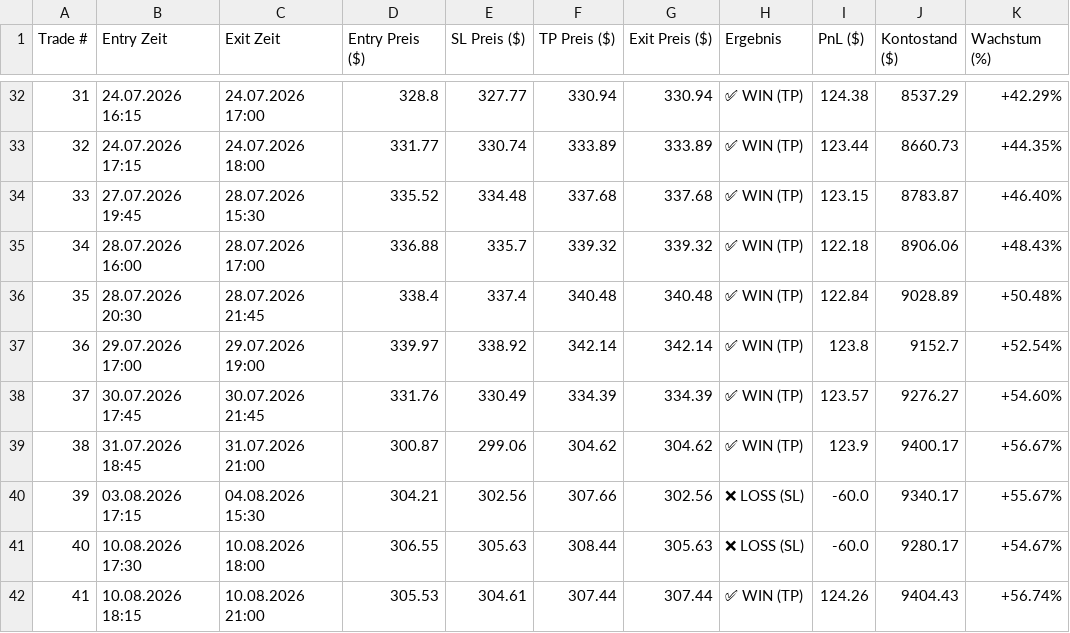
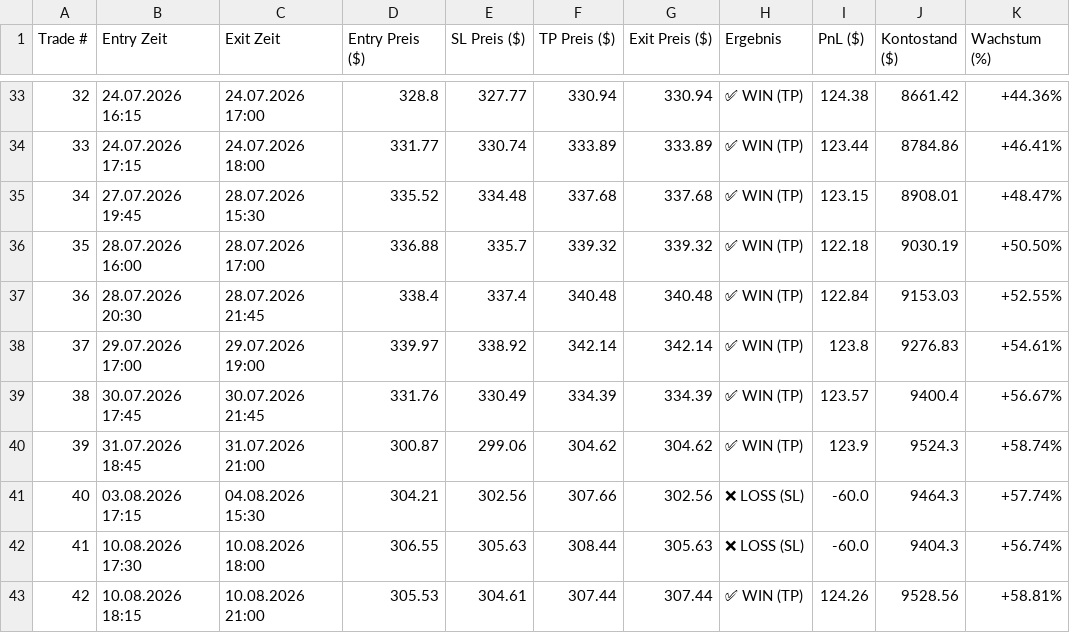
Before and after one commit to tobii1899/quant-bot, a CSV file: backtest_account_history.csv, drawn as a sheet; only a part is shown, gaps mark what is left out; addresses are those after the commit; the diff covers the shown part only; the diff names each change by its address in the sheet, - before the commit and + after, or states it on an @@ line.

```diff
--- a/backtest_account_history.csv
+++ b/backtest_account_history.csv
@@ column A (Trade #) renumbered from row 3 down @@
-J33 (Kontostand ($)): 8537.29
+J33 (Kontostand ($)): 8661.42
-K33 (Wachstum (%)): +42.29%
+K33 (Wachstum (%)): +44.36%
-J34 (Kontostand ($)): 8660.73
+J34 (Kontostand ($)): 8784.86
-K34 (Wachstum (%)): +44.35%
+K34 (Wachstum (%)): +46.41%
-J35 (Kontostand ($)): 8783.87
+J35 (Kontostand ($)): 8908.01
-K35 (Wachstum (%)): +46.40%
+K35 (Wachstum (%)): +48.47%
-J36 (Kontostand ($)): 8906.06
+J36 (Kontostand ($)): 9030.19
-K36 (Wachstum (%)): +48.43%
+K36 (Wachstum (%)): +50.50%
-J37 (Kontostand ($)): 9028.89
+J37 (Kontostand ($)): 9153.03
-K37 (Wachstum (%)): +50.48%
+K37 (Wachstum (%)): +52.55%
-J38 (Kontostand ($)): 9152.7
+J38 (Kontostand ($)): 9276.83
-K38 (Wachstum (%)): +52.54%
+K38 (Wachstum (%)): +54.61%
-J39 (Kontostand ($)): 9276.27
+J39 (Kontostand ($)): 9400.4
-K39 (Wachstum (%)): +54.60%
+K39 (Wachstum (%)): +56.67%
-J40 (Kontostand ($)): 9400.17
+J40 (Kontostand ($)): 9524.3
-K40 (Wachstum (%)): +56.67%
+K40 (Wachstum (%)): +58.74%
-J41 (Kontostand ($)): 9340.17
+J41 (Kontostand ($)): 9464.3
-K41 (Wachstum (%)): +55.67%
+K41 (Wachstum (%)): +57.74%
-J42 (Kontostand ($)): 9280.17
+J42 (Kontostand ($)): 9404.3
-K42 (Wachstum (%)): +54.67%
+K42 (Wachstum (%)): +56.74%
-J43 (Kontostand ($)): 9404.43
+J43 (Kontostand ($)): 9528.56
-K43 (Wachstum (%)): +56.74%
+K43 (Wachstum (%)): +58.81%
```
Also changed, not shown: 1 added row and 62 edited cells elsewhere in this file, 24 other files.
